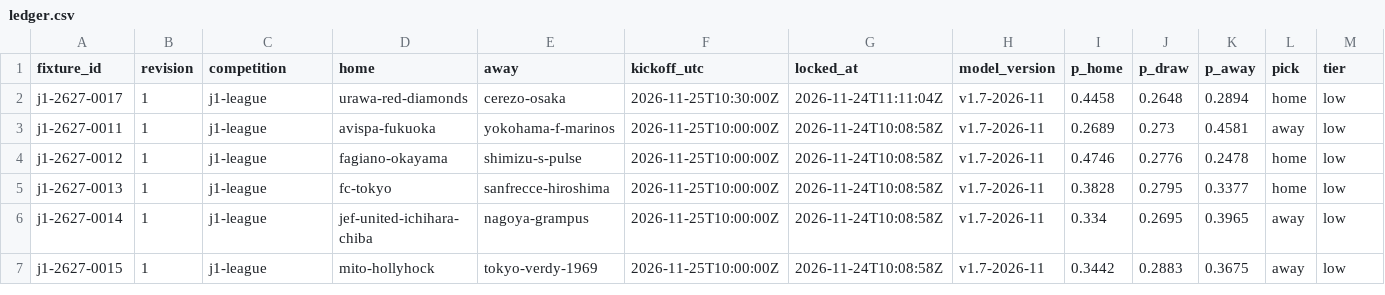
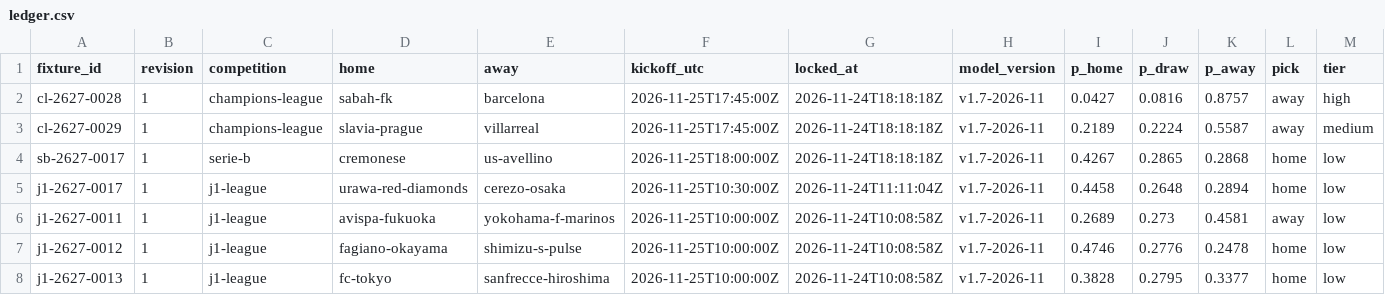
Before and after one commit to thetouchlineatlas-com/ledger, a CSV file: ledger.csv, drawn as a sheet; only a part is shown; the shorter side is filled out with more unchanged rows; rows hold the shown columns only; the diff names each change by its address in the sheet, - before the commit and + after, or states it on an @@ line.

Commit message:
Ledger 2026-11-24T18:18:23Z

```diff
--- a/ledger.csv
+++ b/ledger.csv
+row 2: cl-2627-0028 | 1 | champions-league | sabah-fk | barcelona | 2026-11-25T17:45:00Z | 2026-11-24T18:18:18Z | v1.7-2026-11 | 0.0427 | 0.0816 | 0.8757 | away | high
+row 3: cl-2627-0029 | 1 | champions-league | slavia-prague | villarreal | 2026-11-25T17:45:00Z | 2026-11-24T18:18:18Z | v1.7-2026-11 | 0.2189 | 0.2224 | 0.5587 | away | medium
+row 4: sb-2627-0017 | 1 | serie-b | cremonese | us-avellino | 2026-11-25T18:00:00Z | 2026-11-24T18:18:18Z | v1.7-2026-11 | 0.4267 | 0.2865 | 0.2868 | home | low
```
Also changed, not shown: 5 other files.
